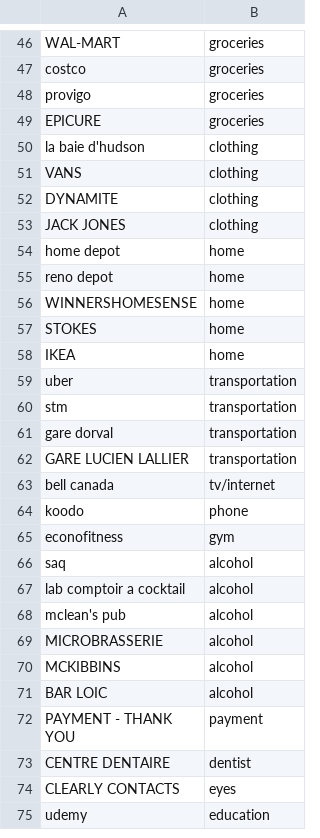
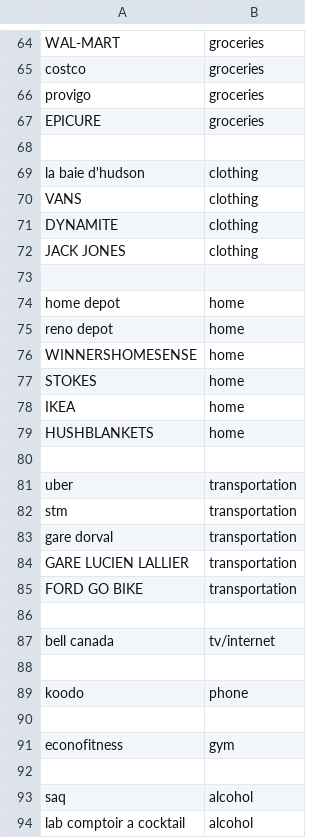
Before and after one commit to rametta/salami, a CSV file: categories.csv, drawn as a sheet; only a part is shown, gaps mark what is left out; the shorter side is filled out with more unchanged rows; the diff covers the shown part only.

```diff
--- a/categories.csv
+++ b/categories.csv
@@ -49,2 +67,3 @@ provigo,groceries
 EPICURE,groceries
+
 la baie d'hudson,clothing
@@ -53,2 +72,3 @@ DYNAMITE,clothing
 JACK JONES,clothing
+
 home depot,home
@@ -58,2 +78,4 @@ STOKES,home
 IKEA,home
+HUSHBLANKETS,home
+
 uber,transportation
@@ -62,5 +84,10 @@ gare dorval,transportation
 GARE LUCIEN LALLIER,transportation
+FORD GO BIKE,transportation
+
 bell canada,tv/internet
+
 koodo,phone
+
 econofitness,gym
+
 saq,alcohol
```
Also changed, not shown: 44 added rows and 1 moved row elsewhere in this file.
